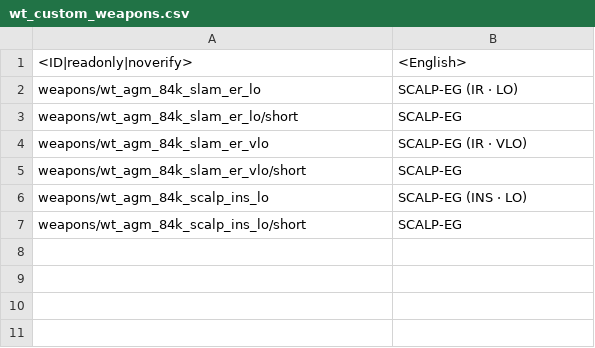
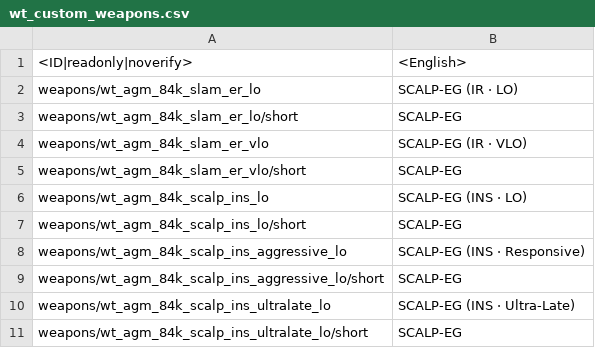
Before and after one commit to Adams-Galaxy/war-thunder-custom-missions, a CSV file: experiments/rafale-m-f3r-loadouts/localization/wt_custom_weapons.csv, drawn as a sheet.

Commit message:
Add late aggressive SCALP terminal profiles

```diff
--- a/experiments/rafale-m-f3r-loadouts/localization/wt_custom_weapons.csv
+++ b/experiments/rafale-m-f3r-loadouts/localization/wt_custom_weapons.csv
@@ -7 +7,5 @@
 "weapons/wt_agm_84k_scalp_ins_lo/short";"SCALP-EG"
+"weapons/wt_agm_84k_scalp_ins_aggressive_lo";"SCALP-EG (INS · Responsive)"
+"weapons/wt_agm_84k_scalp_ins_aggressive_lo/short";"SCALP-EG"
+"weapons/wt_agm_84k_scalp_ins_ultralate_lo";"SCALP-EG (INS · Ultra-Late)"
+"weapons/wt_agm_84k_scalp_ins_ultralate_lo/short";"SCALP-EG"
```
Also changed, not shown: 15 other files.
